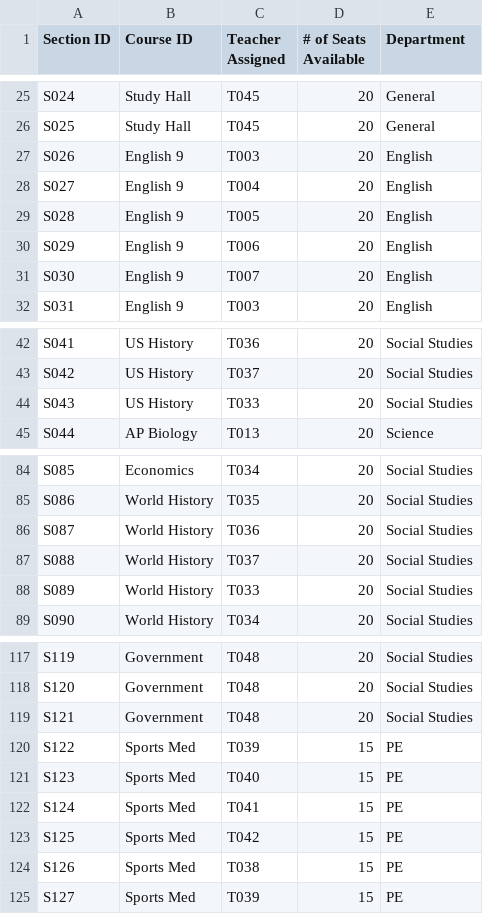
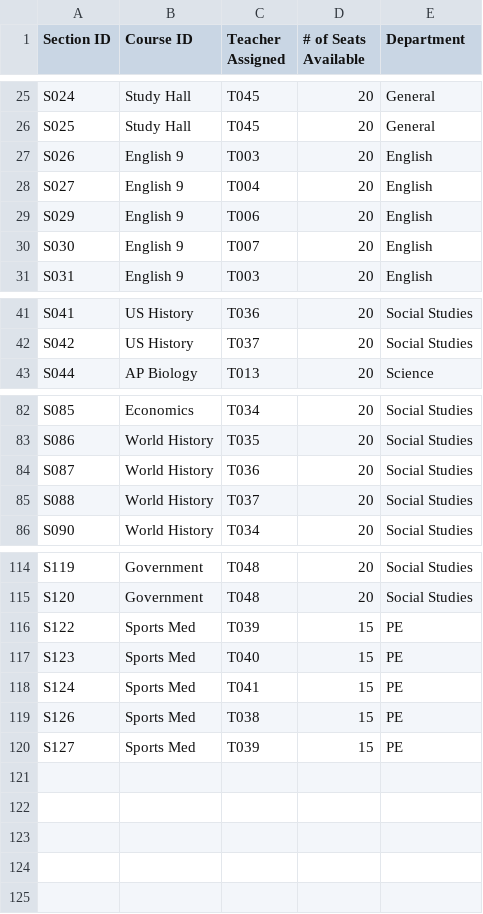
Before and after one commit to brettenf-UW/Demo-3, a CSV file: input/Sections_Information.backup.csv, drawn as a sheet; only a part is shown, gaps mark what is left out; the diff names each change by its address in the sheet, - before the commit and + after, or states it on an @@ line.

```diff
--- a/input/Sections_Information.backup.csv
+++ b/input/Sections_Information.backup.csv
-row 29: S028 | English 9 | T005 | 20 | English
-row 44: S043 | US History | T033 | 20 | Social Studies
-row 88: S089 | World History | T033 | 20 | Social Studies
-row 119: S121 | Government | T048 | 20 | Social Studies
-row 123: S125 | Sports Med | T042 | 15 | PE
```
Also changed, not shown: input/Student_Info.csv, input/Student_Preference_Info.csv, 10 other files.
